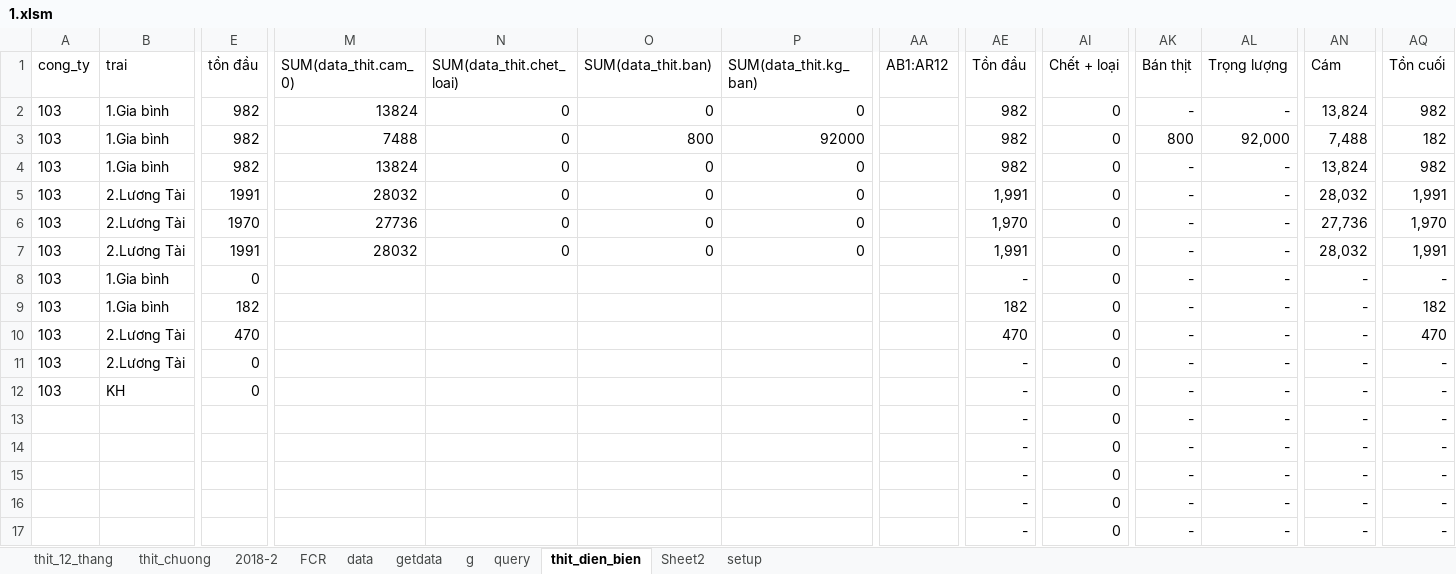
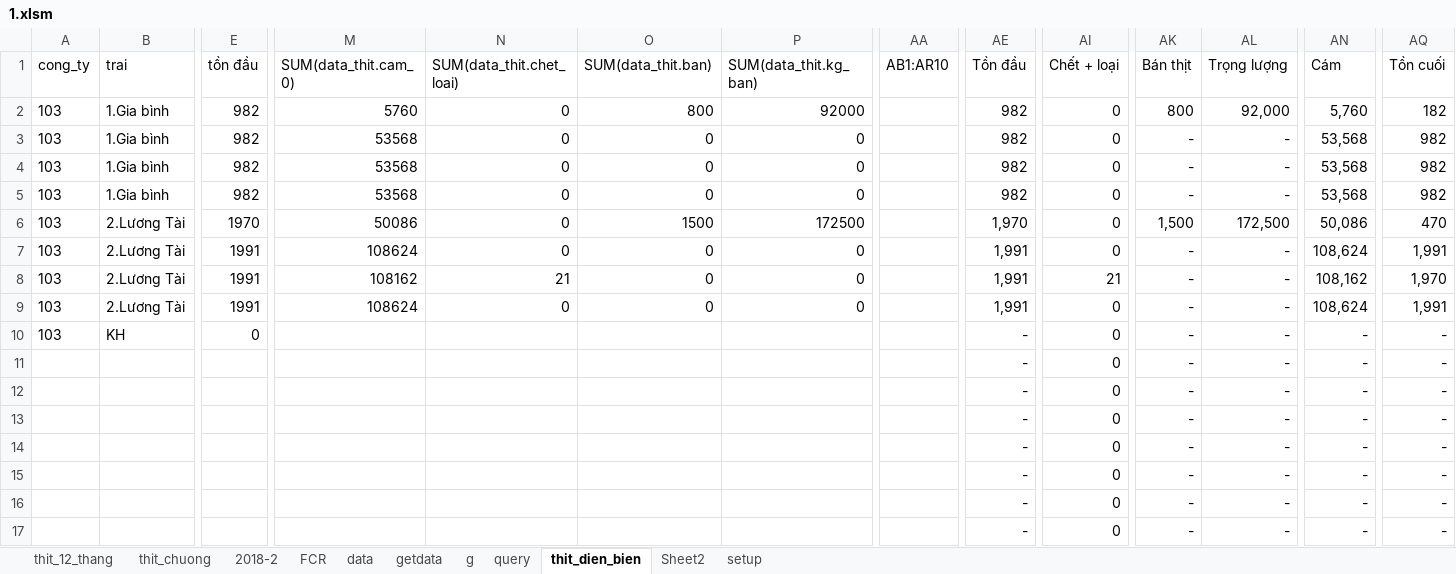
Before and after one commit to heucnb/htdocs_2, an Excel workbook: 10/excel-python/1.xlsm, sheet thit_dien_bien, drawn as a sheet; only a part is shown, gaps mark what is left out; values as stored, in another font and other column widths than the file's, no borders; removed rows and columns are numbered as before the commit, all else as after; rows hold the shown columns only; the diff names each change by its address in the sheet, - before the commit and + after, or states it on an @@ line.

```diff
--- a/10/excel-python/1.xlsm (sheet thit_dien_bien)
+++ b/10/excel-python/1.xlsm (sheet thit_dien_bien)
-AA1: AB1:AR12
+AA1: AB1:AR10
+row 2: 103 | 1.Gia bình | 982 | 5760 | 0 | 800 | 92000 |  | 982 | 0 | 800 | 92,000 | 5,760 | 182
-M3 (SUM(data_thit.cam_0)): 13824
+M3 (SUM(data_thit.cam_0)): 53568
-AN3 (Cám): 13,824
+AN3 (Cám): 53,568
-M4 (SUM(data_thit.cam_0)): 7488
+M4 (SUM(data_thit.cam_0)): 53568
-O4 (SUM(data_thit.ban)): 800
+O4 (SUM(data_thit.ban)): 0
-P4 (SUM(data_thit.kg_ban)): 92000
+P4 (SUM(data_thit.kg_ban)): 0
-AK4 (Bán thịt): 800
+AK4 (Bán thịt): -
-AL4 (Trọng lượng): 92,000
+AL4 (Trọng lượng): -
-AN4 (Cám): 7,488
+AN4 (Cám): 53,568
-AQ4 (Tồn cuối): 182
+AQ4 (Tồn cuối): 982
-M5 (SUM(data_thit.cam_0)): 13824
+M5 (SUM(data_thit.cam_0)): 53568
-AN5 (Cám): 13,824
+AN5 (Cám): 53,568
+row 6: 103 | 2.Lương Tài | 1970 | 50086 | 0 | 1500 | 172500 |  | 1,970 | 0 | 1,500 | 172,500 | 50,086 | 470
-M7 (SUM(data_thit.cam_0)): 28032
+M7 (SUM(data_thit.cam_0)): 108624
-AN7 (Cám): 28,032
+AN7 (Cám): 108,624
-E8 (tồn đầu): 1970
+E8 (tồn đầu): 1991
-M8 (SUM(data_thit.cam_0)): 27736
+M8 (SUM(data_thit.cam_0)): 108162
-N8 (SUM(data_thit.chet_loai)): 0
+N8 (SUM(data_thit.chet_loai)): 21
-AE8 (Tồn đầu): 1,970
+AE8 (Tồn đầu): 1,991
-AI8 (Chết + loại): 0
+AI8 (Chết + loại): 21
-AN8 (Cám): 27,736
+AN8 (Cám): 108,162
-M9 (SUM(data_thit.cam_0)): 28032
+M9 (SUM(data_thit.cam_0)): 108624
-AN9 (Cám): 28,032
+AN9 (Cám): 108,624
-row 8: 103 | 1.Gia bình | 0 |  |  |  |  |  | - | 0 | - | - | - | -
-row 9: 103 | 1.Gia bình | 182 |  |  |  |  |  | 182 | 0 | - | - | - | 182
-row 10: 103 | 2.Lương Tài | 470 |  |  |  |  |  | 470 | 0 | - | - | - | 470
-row 11: 103 | 2.Lương Tài | 0 |  |  |  |  |  | - | 0 | - | - | - | -
+row 11:  |  |  |  |  |  |  |  | - | 0 | - | - | - | -
+row 12:  |  |  |  |  |  |  |  | - | 0 | - | - | - | -
```
Also changed, not shown: sheet data, sheet query, sheet setup, formulas that keep their value, 05featuredemo.xlsx, 7 other files.
